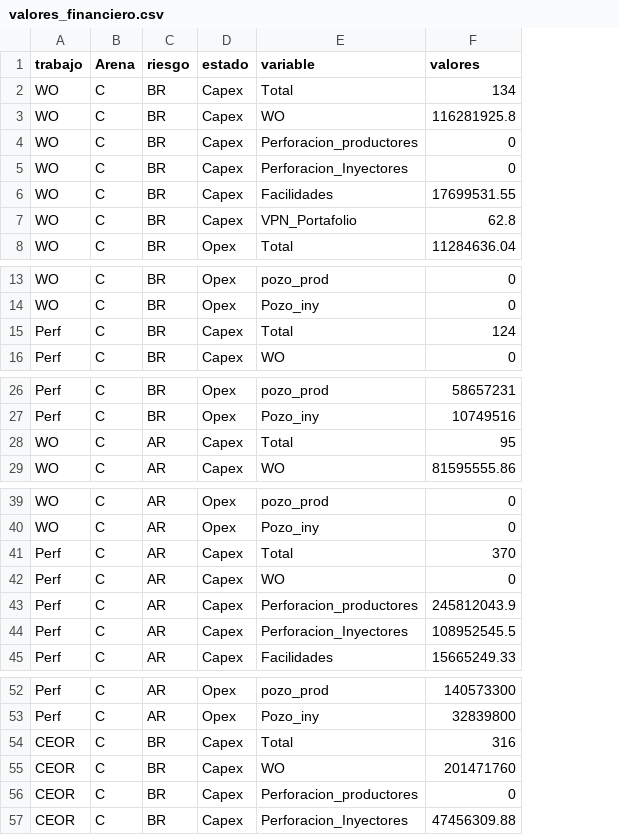
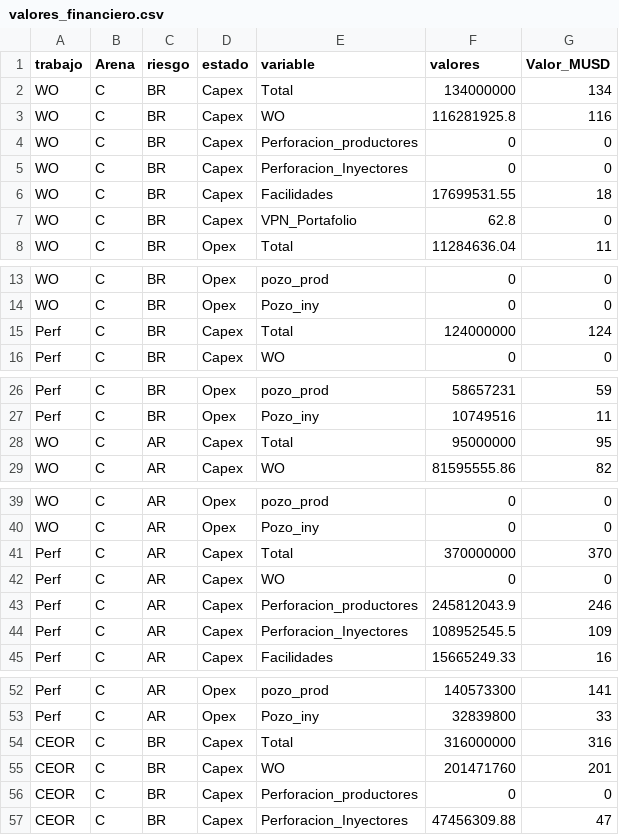
Before and after one commit to jorgemedina87/LCI, a CSV file: BD/valores_financiero.csv, drawn as a sheet; only a part is shown, gaps mark what is left out; the diff covers the shown part only; the diff names each change by its address in the sheet, - before the commit and + after, or states it on an @@ line.

Commit message:
Add files via upload

```diff
--- a/BD/valores_financiero.csv
+++ b/BD/valores_financiero.csv
+column G (Valor_MUSD), rows 2-8: 134 | 116 | 0 | 0 | 18 | 0 | 11; rows 13-16: 0 | 0 | 124 | 0; rows 26-29: 59 | 11 | 95 | 82; rows 39-45: 0 | 0 | 370 | 0 | 246 | 109 | 16; rows 52-57: 141 | 33 | 316 | 201 | 0 | 47
-F2 (valores): 134
+F2 (valores): 134000000
-F15 (valores): 124
+F15 (valores): 124000000
-F28 (valores): 95
+F28 (valores): 95000000
-F41 (valores): 370
+F41 (valores): 370000000
-F54 (valores): 316
+F54 (valores): 316000000
```
Also changed, not shown: 4 edited cells elsewhere in this file.
